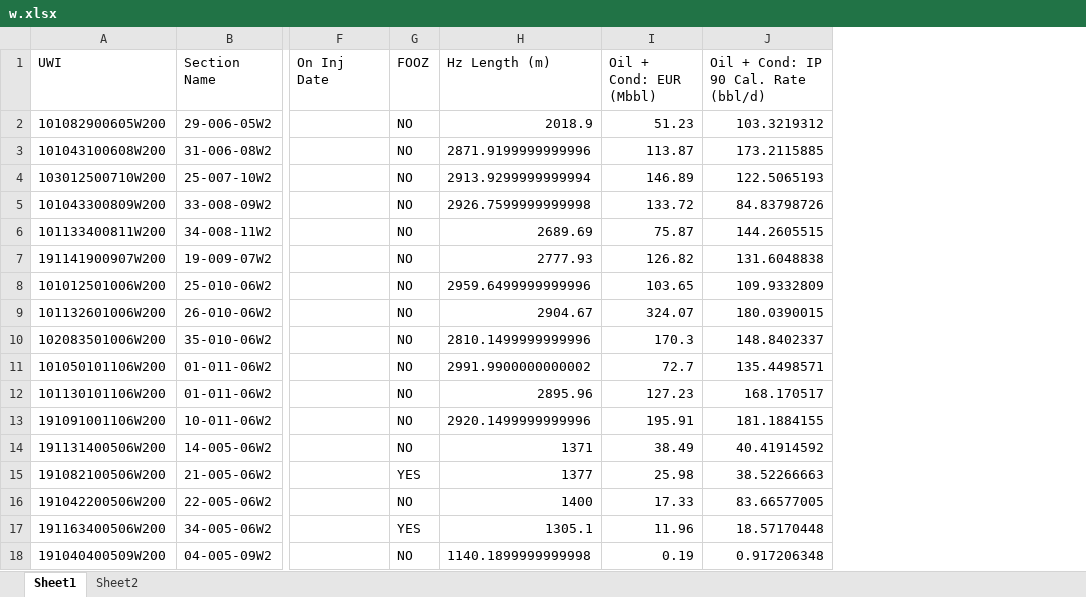
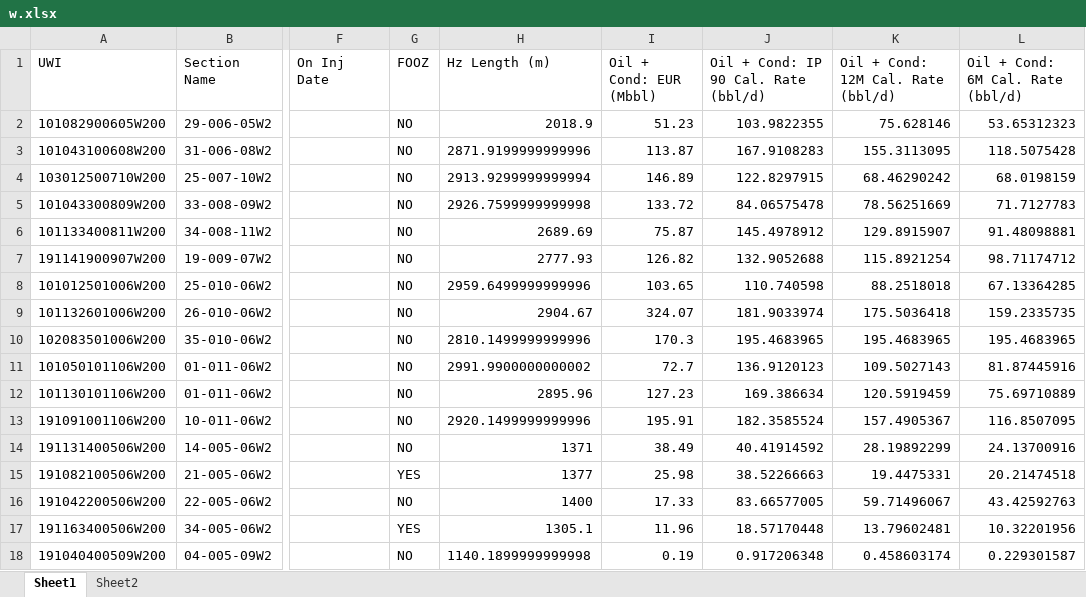
Before and after one commit to vidhu-km/tcgen, an Excel workbook: w.xlsx, sheet Sheet1, drawn as a sheet; only a part is shown, gaps mark what is left out; values as stored, in another font and other column widths than the file's, no borders; the diff names each change by its address in the sheet, - before the commit and + after, or states it on an @@ line.

Commit message:
ok

```diff
--- a/w.xlsx (sheet Sheet1)
+++ b/w.xlsx (sheet Sheet1)
+column K, rows 1-18: Oil + Cond: 12M Cal. Rate (bbl/d) | 75.628146 | 155.3113095 | 68.46290242 | 78.56251669 | 129.8915907 | 115.8921254 | 88.2518018 | 175.5036418 | 195.4683965 | 109.5027143 | 120.5919459 | 157.4905367 | 28.19892299 | 19.4475331 | 59.71496067 | 13.79602481 | 0.458603174
+column L (Oil + Cond: 6M Cal. Rate (bbl/d)), rows 2-18: 53.65312323 | 118.5075428 | 68.0198159 | 71.7127783 | 91.48098881 | 98.71174712 | 67.13364285 | 159.2335735 | 195.4683965 | 81.87445916 | 75.69710889 | 116.8507095 | 24.13700916 | 20.21474518 | 43.42592763 | 10.32201956 | 0.229301587
-J2: 103.3219312
+J2: 103.9822355
-J3: 173.2115885
+J3: 167.9108283
-J4: 122.5065193
+J4: 122.8297915
-J5: 84.83798726
+J5: 84.06575478
-J6: 144.2605515
+J6: 145.4978912
-J7: 131.6048838
+J7: 132.9052688
-J8: 109.9332809
+J8: 110.740598
-J9: 180.0390015
+J9: 181.9033974
-J10: 148.8402337
+J10: 195.4683965
-J11: 135.4498571
+J11: 136.9120123
-J12: 168.170517
+J12: 169.386634
-J13: 181.1884155
+J13: 182.3585524
```
